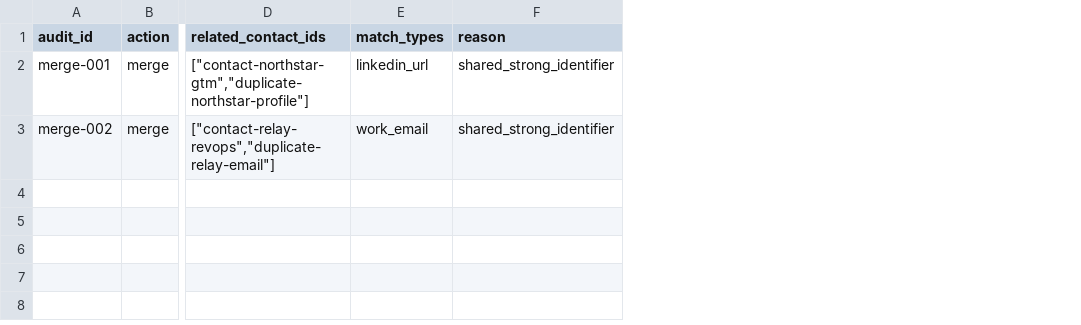
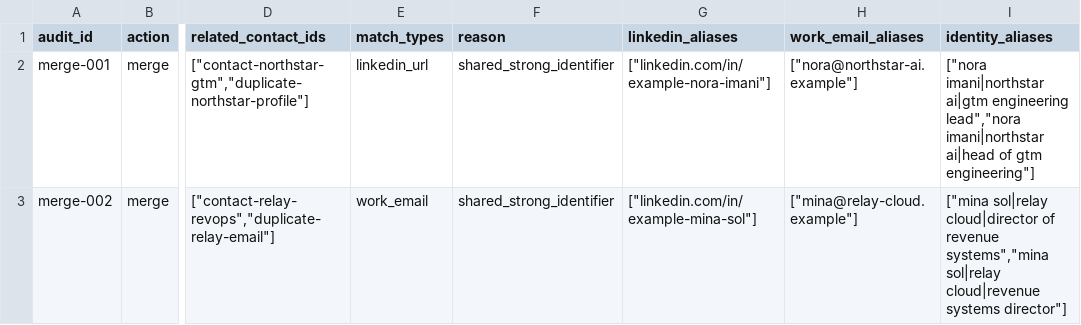
Before and after one commit to getaero-io/gtm-eng-skills, a CSV file: examples/office-hours/target-account-warm-intro-campaign/expected_output/contact_dedupe_audit.csv, drawn as a sheet; only a part is shown, gaps mark what is left out; the diff names each change by its address in the sheet, - before the commit and + after, or states it on an @@ line.

```diff
--- a/examples/office-hours/target-account-warm-intro-campaign/expected_output/contact_dedupe_audit.csv
+++ b/examples/office-hours/target-account-warm-intro-campaign/expected_output/contact_dedupe_audit.csv
+column G (linkedin_aliases), rows 2-3: ["linkedin.com/in/example-nora-imani"] | ["linkedin.com/in/example-mina-sol"]
+column H (work_email_aliases), rows 2-3: ["nora@northstar-ai.example"] | ["mina@relay-cloud.example"]
+column I (identity_aliases), rows 2-3: ["nora imani|northstar ai|gtm engineering lead","nora imani|northstar ai|head of gtm engineering"] | ["mina sol|relay cloud|director of revenue systems","mina sol|relay cloud|revenue systems director"]
```
Also changed, not shown: examples/office-hours/target-account-warm-intro-campaign/expected_output/direct_outreach.csv, examples/office-hours/target-account-warm-intro-campaign/expected_output/interaction_audit.csv, 28 other files.
